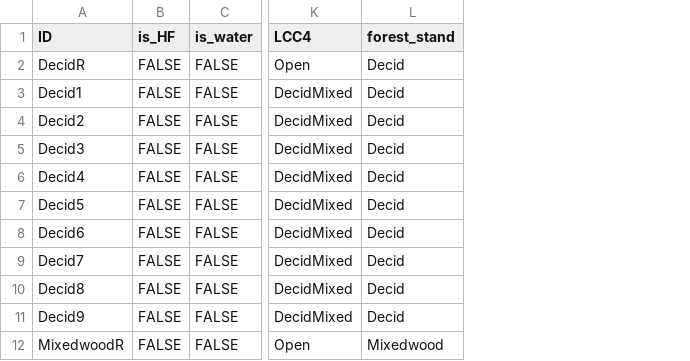
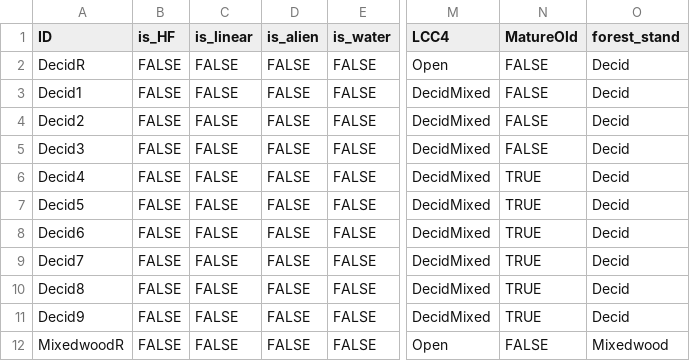
Before and after one commit to psolymos/abmianalytics, a CSV file: lookup/lookup-veg-hf-age-v61.csv, drawn as a sheet; only a part is shown, gaps mark what is left out; the diff names each change by its address in the sheet, - before the commit and + after, or states it on an @@ line.

```diff
--- a/lookup/lookup-veg-hf-age-v61.csv
+++ b/lookup/lookup-veg-hf-age-v61.csv
+column C (is_linear), rows 2-12: all FALSE
+column D (is_alien), rows 2-12: all FALSE
+column N (MatureOld), rows 2-12: FALSE | FALSE | FALSE | FALSE | TRUE | TRUE | TRUE | TRUE | TRUE | TRUE | FALSE
```
Also changed, not shown: lookup/lookup-soil-hf-v61.csv, 6 other files.
